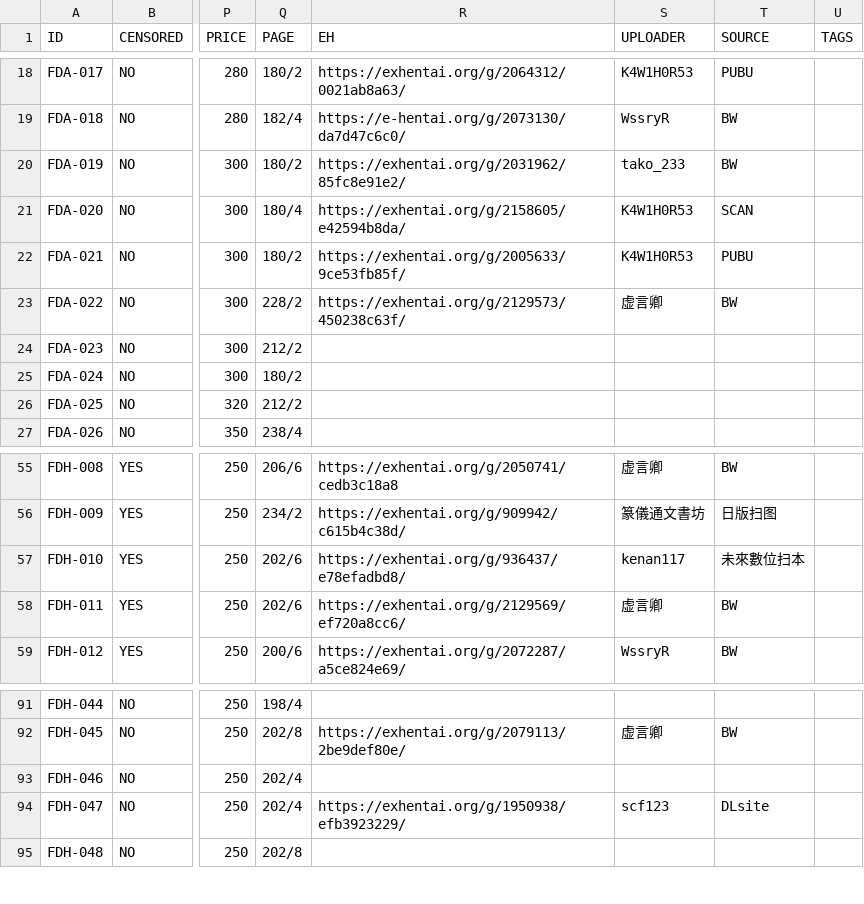
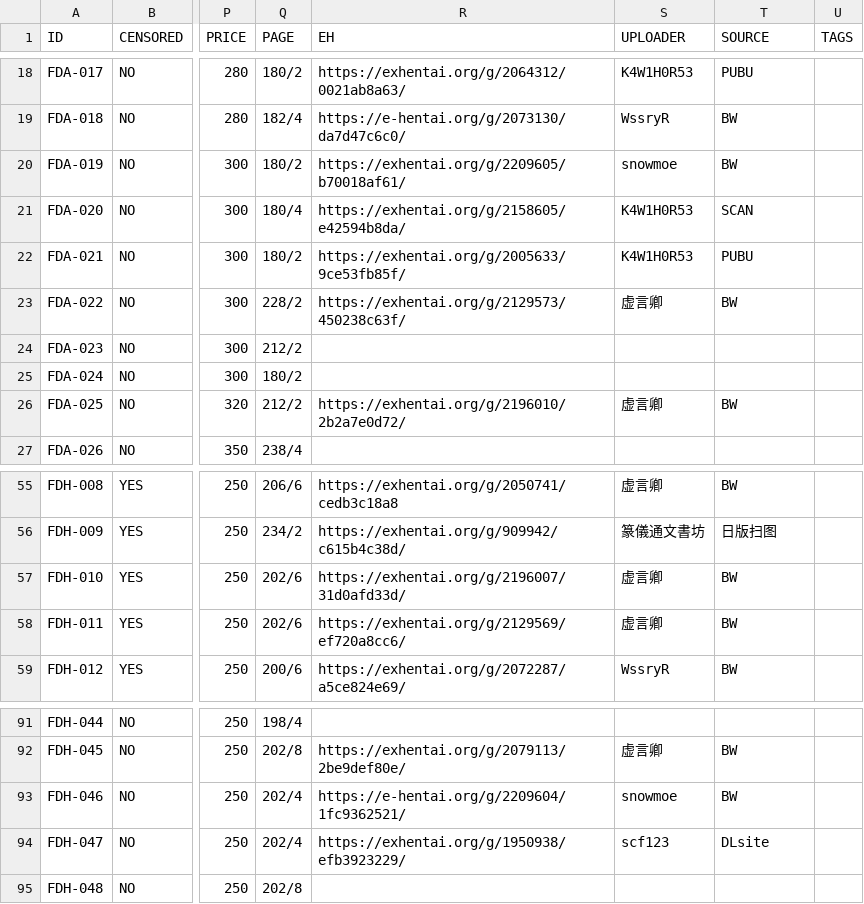
Before and after one commit to K4W1H0R53/tankoubon, a CSV file: tw/future_digi.csv, drawn as a sheet; only a part is shown, gaps mark what is left out; the diff covers the shown part only; the diff names each change by its address in the sheet, - before the commit and + after, or states it on an @@ line.

```diff
--- a/tw/future_digi.csv
+++ b/tw/future_digi.csv
-R20 (EH): https://exhentai.org/g/2031962/85fc8e91e2/
+R20 (EH): https://exhentai.org/g/2209605/b70018af61/
-S20 (UPLOADER): tako_233
+S20 (UPLOADER): snowmoe
-R26 (EH): (empty)
+R26 (EH): https://exhentai.org/g/2196010/2b2a7e0d72/
-S26 (UPLOADER): (empty)
+S26 (UPLOADER): 虚言卿
-T26 (SOURCE): (empty)
+T26 (SOURCE): BW
-R57 (EH): https://exhentai.org/g/936437/e78efadbd8/
+R57 (EH): https://exhentai.org/g/2196007/31d0afd33d/
-S57 (UPLOADER): kenan117
+S57 (UPLOADER): 虚言卿
-T57 (SOURCE): 未來數位扫本
+T57 (SOURCE): BW
-R93 (EH): (empty)
+R93 (EH): https://e-hentai.org/g/2209604/1fc9362521/
-S93 (UPLOADER): (empty)
+S93 (UPLOADER): snowmoe
-T93 (SOURCE): (empty)
+T93 (SOURCE): BW
```
Also changed, not shown: 5 added rows and 23 edited cells elsewhere in this file.
